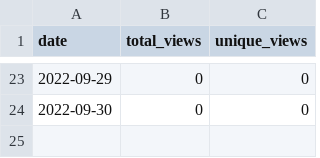
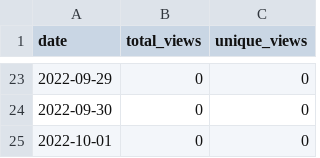
Before and after one commit to MatthewBentz/Comp3700, a CSV file: .traffic/views.csv, drawn as a sheet; only a part is shown, gaps mark what is left out.

```diff
--- a/.traffic/views.csv
+++ b/.traffic/views.csv
@@ -24 +24,2 @@ date,total_views,unique_views
 2022-09-30,0,0
+2022-10-01,0,0
```
Also changed, not shown: .traffic/clones.csv, 3 other files.
